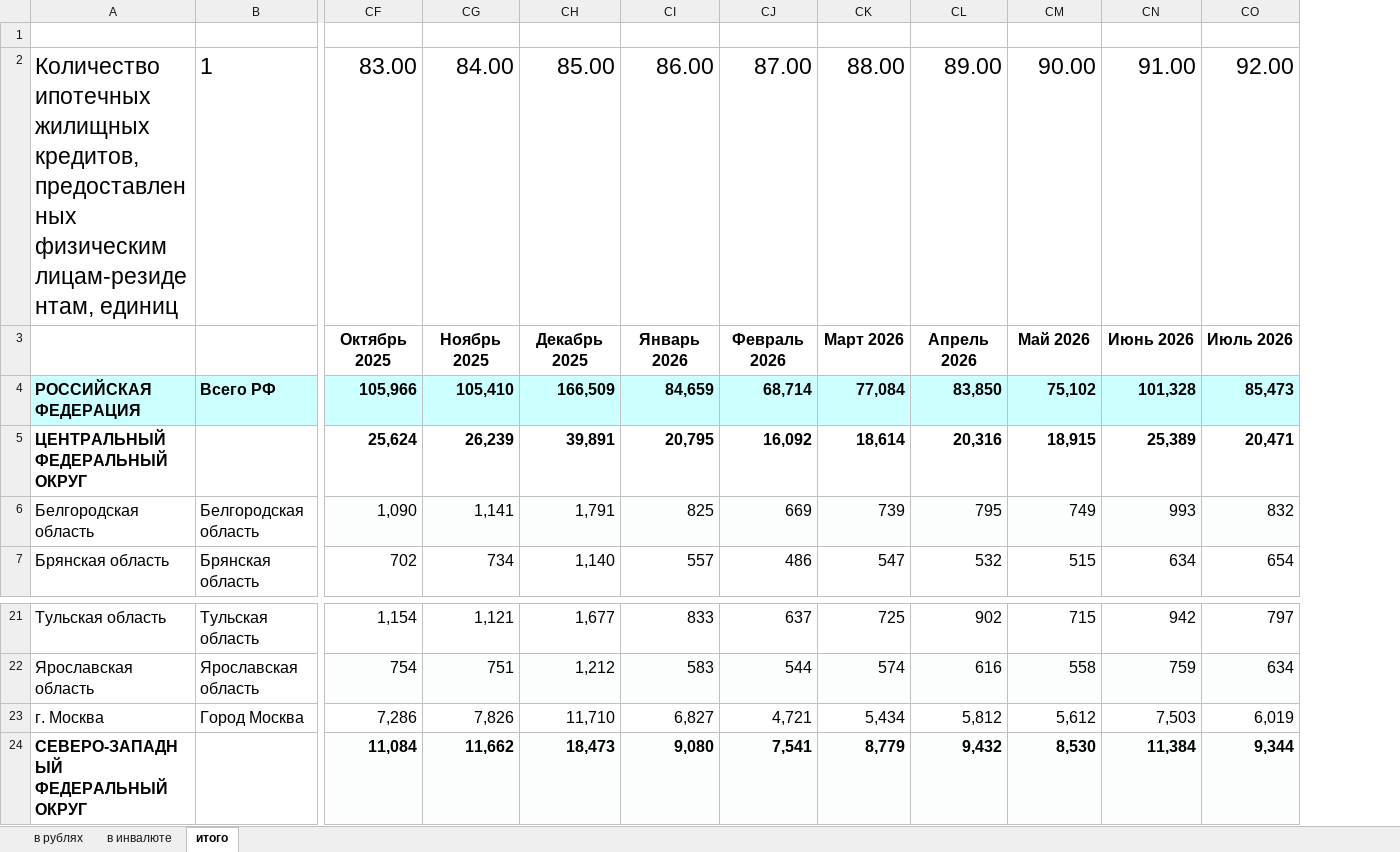
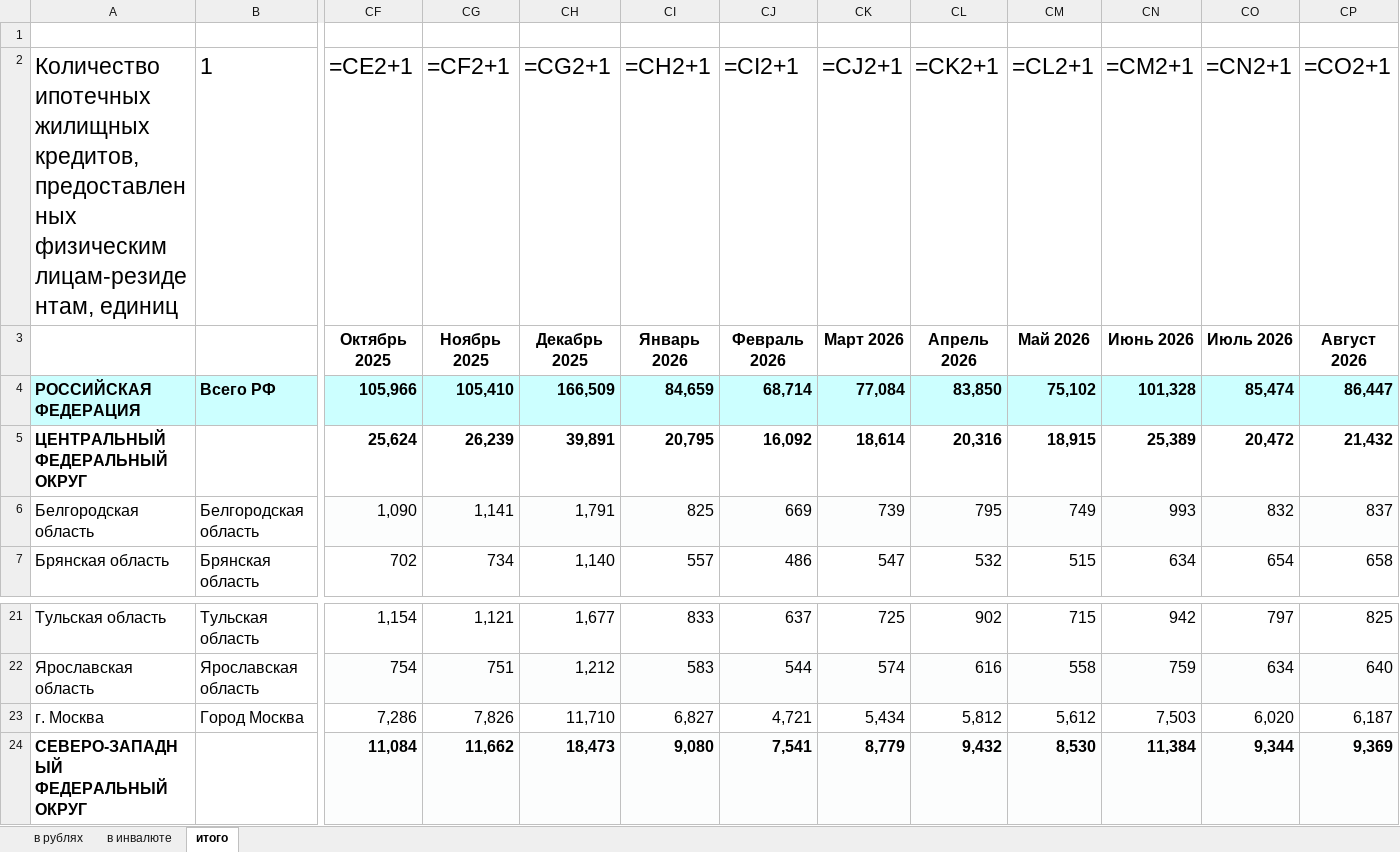
Before and after one commit to xchekh/cb, an Excel workbook: 02_10_Quantity_mortgage (6).xlsx, sheet итого, drawn as a sheet; only a part is shown, gaps mark what is left out; values as stored, in another font and other column widths than the file's, no borders; formulas without a stored value are shown as written; removed rows and columns are numbered as before the commit, all else as after; rows hold the shown columns only; the diff names each change by its address in the sheet, - before the commit and + after, or states it on an @@ line.

```diff
--- a/02_10_Quantity_mortgage (6).xlsx (sheet итого)
+++ b/02_10_Quantity_mortgage (6).xlsx (sheet итого)
+column CP, rows 3-7: Август 2026 | 86,447 | 21,432 | 837 | 658; rows 21-24: 825 | 640 | 6,187 | 9,369
-row 2: Количество ипотечных жилищных кредитов, предоставленных физическим лицам-резидентам, единиц | 1 | 83.00 | 84.00 | 85.00 | 86.00 | 87.00 | 88.00 | 89.00 | 90.00 | 91.00 | 92.00
+row 2: Количество ипотечных жилищных кредитов, предоставленных физическим лицам-резидентам, единиц | 1 | =CE2+1 | =CF2+1 | =CG2+1 | =CH2+1 | =CI2+1 | =CJ2+1 | =CK2+1 | =CL2+1 | =CM2+1 | =CN2+1 | =CO2+1
-CO4: 85,473
+CO4: 85,474
-CO5: 20,471
+CO5: 20,472
-CO23: 6,019
+CO23: 6,020
```
Also changed, not shown: sheet в рублях, sheet в инвалюте, 02_11_New_loans_mortgage (6).xlsx, 02_13_Rates_mortgage (6).xlsx, 5 other files.
